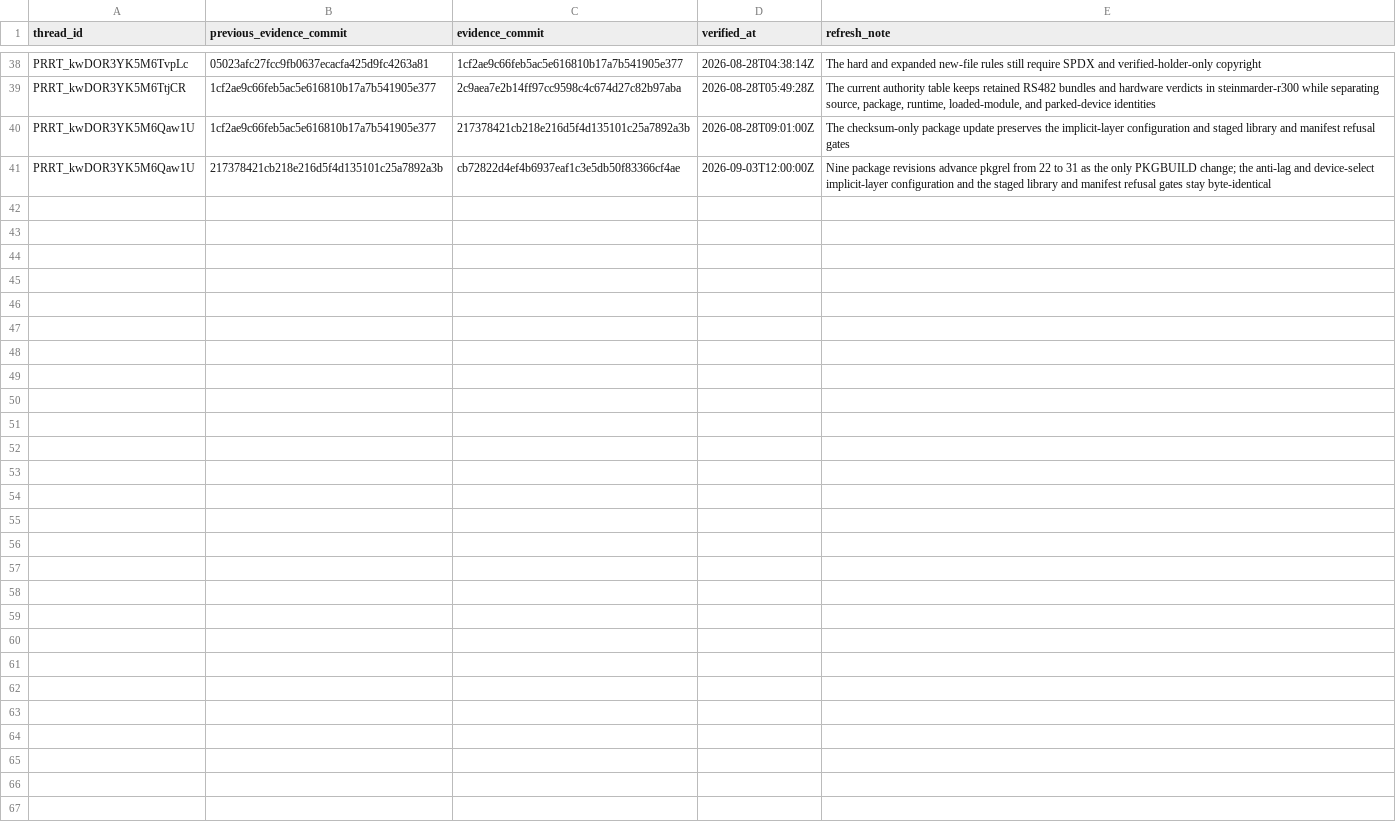
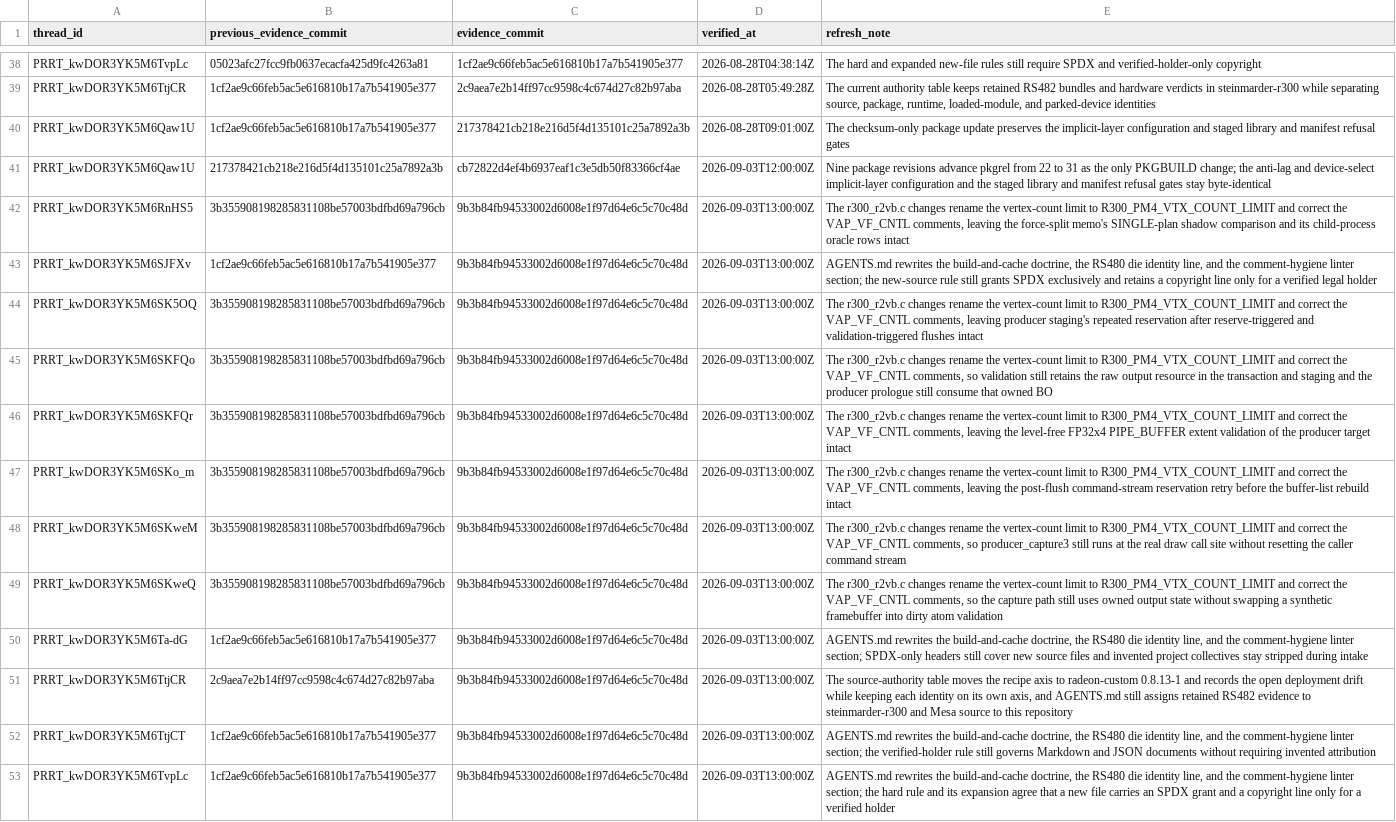
Before and after one commit to Oichkatzelesfrettschen/mesa-26-gororoba, a TSV file: build-infra/docs/review-thread-classifications/merged-thread-frontier-after-QY6A8/evidence-refresh-ledger.tsv, drawn as a sheet; only a part is shown, gaps mark what is left out.

```diff
--- a/build-infra/docs/review-thread-classifications/merged-thread-frontier-after-QY6A8/evidence-refresh-ledger.tsv
+++ b/build-infra/docs/review-thread-classifications/merged-thread-frontier-after-QY6A8/evidence-refresh-ledger.tsv
@@ -41 +41,13 @@ PRRT_kwDOR3YK5M6Qaw1U	1cf2ae9c66feb5ac5e616810b17a7b541905e377	217378421cb218e21
 PRRT_kwDOR3YK5M6Qaw1U	217378421cb218e216d5f4d135101c25a7892a3b	cb72822d4ef4b6937eaf1c3e5db50f83366cf4ae	2026-09-03T12:00:00Z	Nine package revisions advance pkgrel from 22 to 31 as the only PKGBUILD change; the anti-lag and device-select implicit-layer configuration and the staged library and manifest refusal gates stay byte-identical
+PRRT_kwDOR3YK5M6RnHS5	3b355908198285831108be57003bdfbd69a796cb	9b3b84fb94533002d6008e1f97d64e6c5c70c48d	2026-09-03T13:00:00Z	The r300_r2vb.c changes rename the vertex-count limit to R300_PM4_VTX_COUNT_LIMIT and correct the VAP_VF_CNTL comments, leaving the force-split memo's SINGLE-plan shadow comparison and its child-process oracle rows intact
+PRRT_kwDOR3YK5M6SJFXv	1cf2ae9c66feb5ac5e616810b17a7b541905e377	9b3b84fb94533002d6008e1f97d64e6c5c70c48d	2026-09-03T13:00:00Z	AGENTS.md rewrites the build-and-cache doctrine, the RS480 die identity line, and the comment-hygiene linter section; the new-source rule still grants SPDX exclusively and retains a copyright line only for a verified legal holder
+PRRT_kwDOR3YK5M6SK5OQ	3b355908198285831108be57003bdfbd69a796cb	9b3b84fb94533002d6008e1f97d64e6c5c70c48d	2026-09-03T13:00:00Z	The r300_r2vb.c changes rename the vertex-count limit to R300_PM4_VTX_COUNT_LIMIT and correct the VAP_VF_CNTL comments, leaving producer staging's repeated reservation after reserve-triggered and validation-triggered flushes intact
+PRRT_kwDOR3YK5M6SKFQo	3b355908198285831108be57003bdfbd69a796cb	9b3b84fb94533002d6008e1f97d64e6c5c70c48d	2026-09-03T13:00:00Z	The r300_r2vb.c changes rename the vertex-count limit to R300_PM4_VTX_COUNT_LIMIT and correct the VAP_VF_CNTL comments, so validation still retains the raw output resource in the transaction and staging and the producer prologue still consume that owned BO
+PRRT_kwDOR3YK5M6SKFQr	3b355908198285831108be57003bdfbd69a796cb	9b3b84fb94533002d6008e1f97d64e6c5c70c48d	2026-09-03T13:00:00Z	The r300_r2vb.c changes rename the vertex-count limit to R300_PM4_VTX_COUNT_LIMIT and correct the VAP_VF_CNTL comments, leaving the level-free FP32x4 PIPE_BUFFER extent validation of the producer target intact
+PRRT_kwDOR3YK5M6SKo_m	3b355908198285831108be57003bdfbd69a796cb	9b3b84fb94533002d6008e1f97d64e6c5c70c48d	2026-09-03T13:00:00Z	The r300_r2vb.c changes rename the vertex-count limit to R300_PM4_VTX_COUNT_LIMIT and correct the VAP_VF_CNTL comments, leaving the post-flush command-stream reservation retry before the buffer-list rebuild intact
+PRRT_kwDOR3YK5M6SKweM	3b355908198285831108be57003bdfbd69a796cb	9b3b84fb94533002d6008e1f97d64e6c5c70c48d	2026-09-03T13:00:00Z	The r300_r2vb.c changes rename the vertex-count limit to R300_PM4_VTX_COUNT_LIMIT and correct the VAP_VF_CNTL comments, so producer_capture3 still runs at the real draw call site without resetting the caller command stream
+PRRT_kwDOR3YK5M6SKweQ	3b355908198285831108be57003bdfbd69a796cb	9b3b84fb94533002d6008e1f97d64e6c5c70c48d	2026-09-03T13:00:00Z	The r300_r2vb.c changes rename the vertex-count limit to R300_PM4_VTX_COUNT_LIMIT and correct the VAP_VF_CNTL comments, so the capture path still uses owned output state without swapping a synthetic framebuffer into dirty atom validation
+PRRT_kwDOR3YK5M6Ta-dG	1cf2ae9c66feb5ac5e616810b17a7b541905e377	9b3b84fb94533002d6008e1f97d64e6c5c70c48d	2026-09-03T13:00:00Z	AGENTS.md rewrites the build-and-cache doctrine, the RS480 die identity line, and the comment-hygiene linter section; SPDX-only headers still cover new source files and invented project collectives stay stripped during intake
+PRRT_kwDOR3YK5M6TtjCR	2c9aea7e2b14ff97cc9598c4c674d27c82b97aba	9b3b84fb94533002d6008e1f97d64e6c5c70c48d	2026-09-03T13:00:00Z	The source-authority table moves the recipe axis to radeon-custom 0.8.13-1 and records the open deployment drift while keeping each identity on its own axis, and AGENTS.md still assigns retained RS482 evidence to steinmarder-r300 and Mesa source to this repository
+PRRT_kwDOR3YK5M6TtjCT	1cf2ae9c66feb5ac5e616810b17a7b541905e377	9b3b84fb94533002d6008e1f97d64e6c5c70c48d	2026-09-03T13:00:00Z	AGENTS.md rewrites the build-and-cache doctrine, the RS480 die identity line, and the comment-hygiene linter section; the verified-holder rule still governs Markdown and JSON documents without requiring invented attribution
+PRRT_kwDOR3YK5M6TvpLc	1cf2ae9c66feb5ac5e616810b17a7b541905e377	9b3b84fb94533002d6008e1f97d64e6c5c70c48d	2026-09-03T13:00:00Z	AGENTS.md rewrites the build-and-cache doctrine, the RS480 die identity line, and the comment-hygiene linter section; the hard rule and its expansion agree that a new file carries an SPDX grant and a copyright line only for a verified holder
```
Also changed, not shown: build-infra/docs/review-thread-classifications/merged-thread-frontier-after-TvpLc/evidence-refresh-ledger.tsv, build-infra/docs/review-thread-classifications/merged-thread-frontier-after-WhUFS/evidence-refresh-ledger.tsv.
